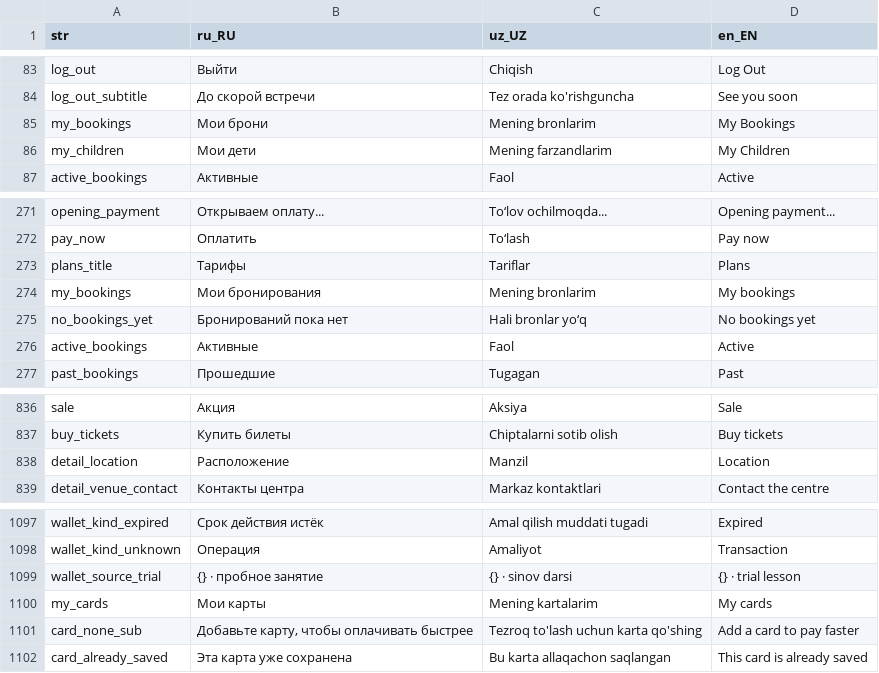
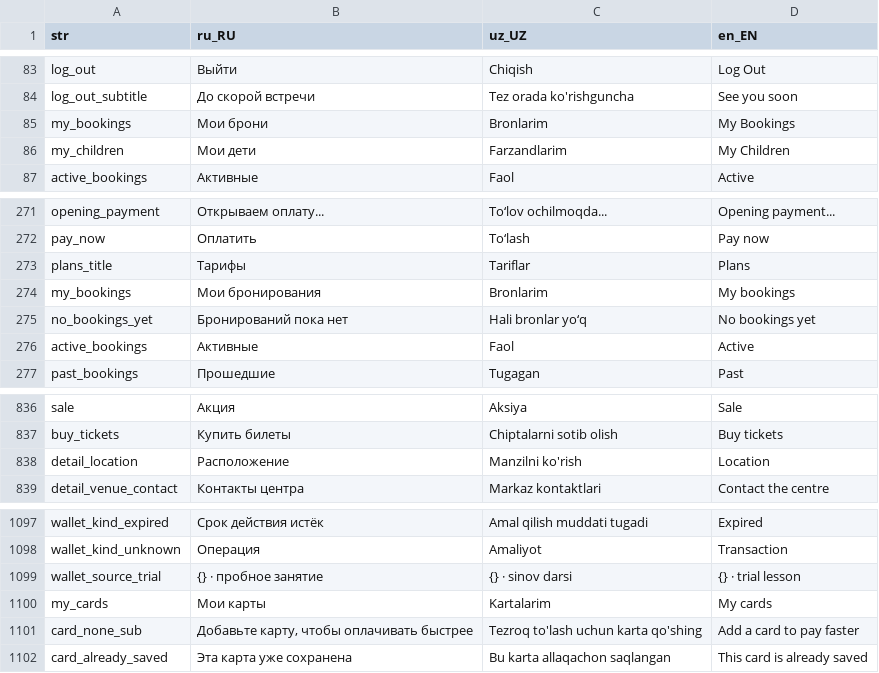
Before and after one commit to LUMI-PASS/lumi-mobile-app, a CSV file: assets/localization/translations.csv, drawn as a sheet; only a part is shown, gaps mark what is left out; the diff covers the shown part only.

```diff
--- a/assets/localization/translations.csv
+++ b/assets/localization/translations.csv
@@ -84,4 +84,4 @@ log_out,Выйти,Chiqish,Log Out
 log_out_subtitle,До скорой встречи,Tez orada ko'rishguncha,See you soon
-my_bookings,Мои брони,Mening bronlarim,My Bookings
-my_children,Мои дети,Mening farzandlarim,My Children
+my_bookings,Мои брони,Bronlarim,My Bookings
+my_children,Мои дети,Farzandlarim,My Children
 active_bookings,Активные,Faol,Active
@@ -273,3 +273,3 @@ pay_now,Оплатить,To‘lash,Pay now
 plans_title,Тарифы,Tariflar,Plans
-my_bookings,Мои бронирования,Mening bronlarim,My bookings
+my_bookings,Мои бронирования,Bronlarim,My bookings
 no_bookings_yet,Бронирований пока нет,Hali bronlar yo‘q,No bookings yet
@@ -837,3 +837,3 @@ sale,Акция,Aksiya,Sale
 buy_tickets,Купить билеты,Chiptalarni sotib olish,Buy tickets
-detail_location,Расположение,Manzil,Location
+detail_location,Расположение,Manzilni ko'rish,Location
 detail_venue_contact,Контакты центра,Markaz kontaktlari,Contact the centre
@@ -1099,3 +1099,3 @@ wallet_kind_unknown,Операция,Amaliyot,Transaction
 wallet_source_trial,{} · пробное занятие,{} · sinov darsi,{} · trial lesson
-my_cards,Мои карты,Mening kartalarim,My cards
+my_cards,Мои карты,Kartalarim,My cards
 card_none_sub,"Добавьте карту, чтобы оплачивать быстрее","Tezroq to'lash uchun karta qo'shing","Add a card to pay faster"
```
Also changed, not shown: 29 added rows elsewhere in this file, 20 other files.
